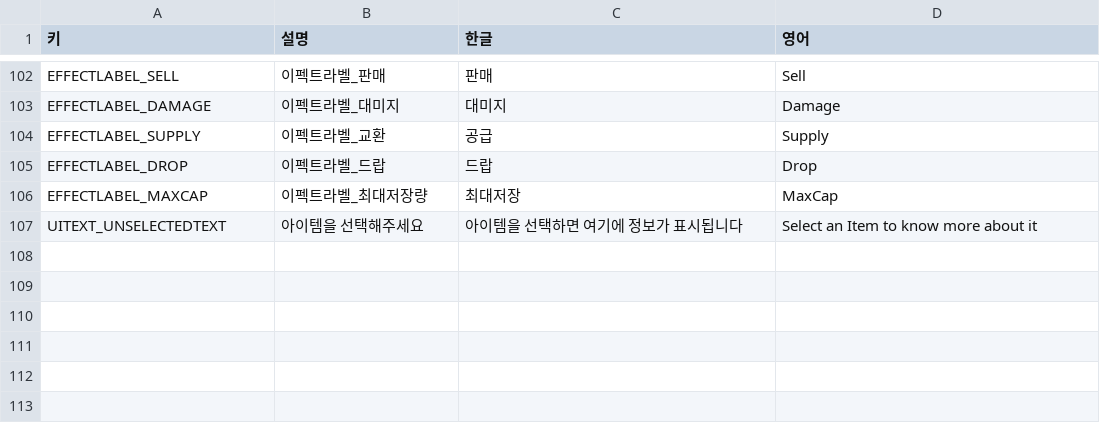
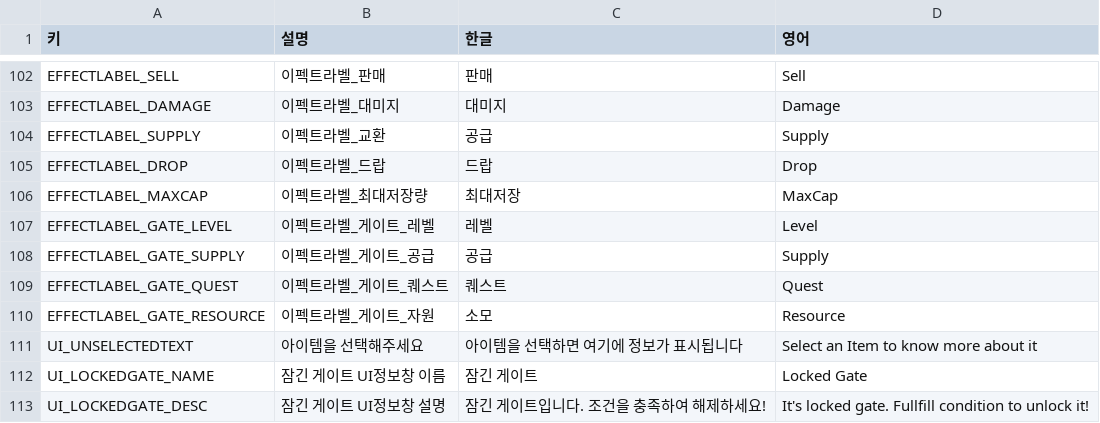
Before and after one commit to illwsion/MergeIsland, a CSV file: Assets/Resources/StringTable.csv, drawn as a sheet; only a part is shown, gaps mark what is left out.

```diff
--- a/Assets/Resources/StringTable.csv
+++ b/Assets/Resources/StringTable.csv
@@ -106,2 +106,8 @@ EFFECTLABEL_DROP,이펙트라벨_드랍,드랍,Drop
 EFFECTLABEL_MAXCAP,이펙트라벨_최대저장량,최대저장,MaxCap
-UITEXT_UNSELECTEDTEXT,아이템을 선택해주세요,아이템을 선택하면 여기에 정보가 표시됩니다,Select an Item to know more about it
+EFFECTLABEL_GATE_LEVEL,이펙트라벨_게이트_레벨,레벨,Level
+EFFECTLABEL_GATE_SUPPLY,이펙트라벨_게이트_공급,공급,Supply
+EFFECTLABEL_GATE_QUEST,이펙트라벨_게이트_퀘스트,퀘스트,Quest
+EFFECTLABEL_GATE_RESOURCE,이펙트라벨_게이트_자원,소모,Resource
+UI_UNSELECTEDTEXT,아이템을 선택해주세요,아이템을 선택하면 여기에 정보가 표시됩니다,Select an Item to know more about it
+UI_LOCKEDGATE_NAME,잠긴 게이트 UI정보창 이름,잠긴 게이트,Locked Gate
+UI_LOCKEDGATE_DESC,잠긴 게이트 UI정보창 설명,잠긴 게이트입니다. 조건을 충족하여 해제하세요!,It's locked gate. Fullfill condition to unlock it!
```
Also changed, not shown: Assets/Resources/BoardGateTable.csv, 6 other files.
